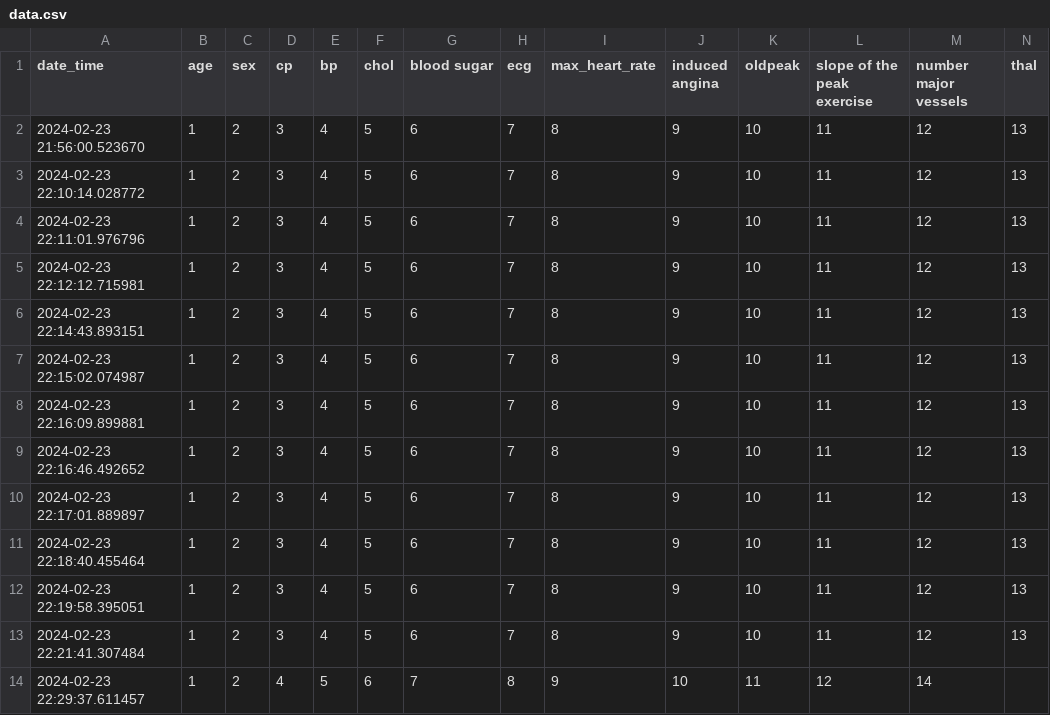
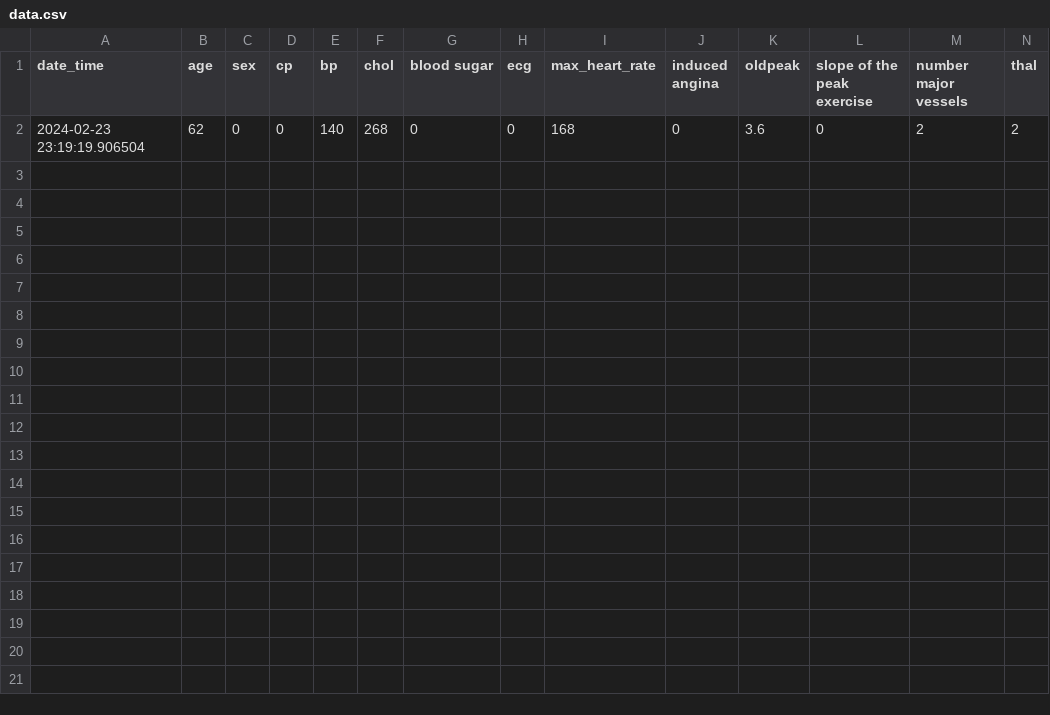
Before and after one commit to Paradox1610/Site-UI, a CSV file: data.csv, drawn as a sheet.

Commit message:
table done

```diff
--- a/data.csv
+++ b/data.csv
@@ -1,14 +1,2 @@
 "date_time","age","sex","cp","bp","chol","blood sugar","ecg", "max_heart_rate","induced angina","oldpeak","slope of the peak exercise","number major vessels","thal"
-2024-02-23 21:56:00.523670,1,2,3,4,5,6,7,8,9,10,11,12,13
-2024-02-23 22:10:14.028772,1,2,3,4,5,6,7,8,9,10,11,12,13
-2024-02-23 22:11:01.976796,1,2,3,4,5,6,7,8,9,10,11,12,13
-2024-02-23 22:12:12.715981,1,2,3,4,5,6,7,8,9,10,11,12,13
-2024-02-23 22:14:43.893151,1,2,3,4,5,6,7,8,9,10,11,12,13
-2024-02-23 22:15:02.074987,1,2,3,4,5,6,7,8,9,10,11,12,13
-2024-02-23 22:16:09.899881,1,2,3,4,5,6,7,8,9,10,11,12,13
-2024-02-23 22:16:46.492652,1,2,3,4,5,6,7,8,9,10,11,12,13
-2024-02-23 22:17:01.889897,1,2,3,4,5,6,7,8,9,10,11,12,13
-2024-02-23 22:18:40.455464,1,2,3,4,5,6,7,8,9,10,11,12,13
-2024-02-23 22:19:58.395051,1,2,3,4,5,6,7,8,9,10,11,12,13
-2024-02-23 22:21:41.307484,1,2,3,4,5,6,7,8,9,10,11,12,13
-2024-02-23 22:29:37.611457,1,2,4,5,6,7,8,9,10,11,12,14
+2024-02-23 23:19:19.906504,62,0,0,140,268,0,0,168,0,3.6,0,2,2
```
Also changed, not shown: 3 other files.
